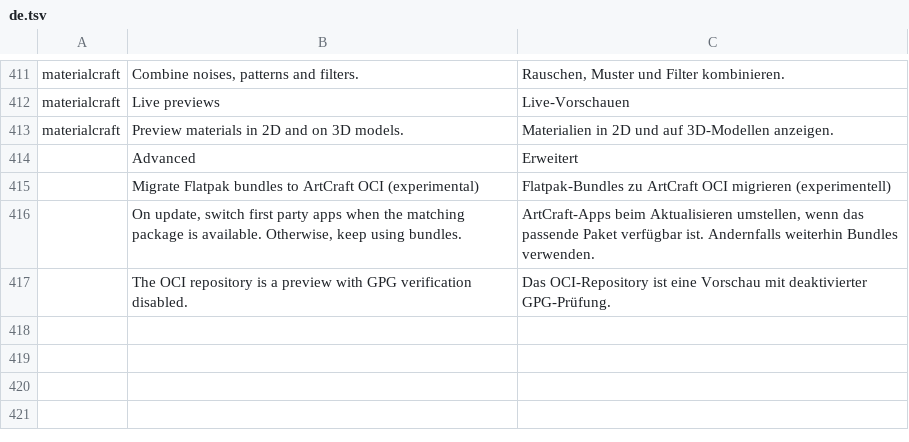
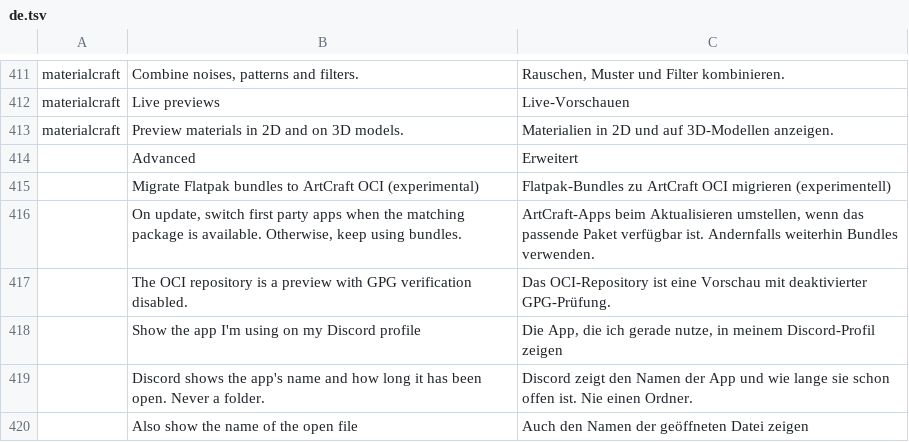
Before and after one commit to storytold/craft-launcher, a TSV file: crates/ui-egui/src/i18n/de.tsv, drawn as a sheet; only a part is shown, gaps mark what is left out.

```diff
--- a/crates/ui-egui/src/i18n/de.tsv
+++ b/crates/ui-egui/src/i18n/de.tsv
@@ -417 +417,4 @@ materialcraft	Preview materials in 2D and on 3D models.	Materialien in 2D und au
 	The OCI repository is a preview with GPG verification disabled.	Das OCI-Repository ist eine Vorschau mit deaktivierter GPG-Prüfung.
+	Show the app I'm using on my Discord profile	Die App, die ich gerade nutze, in meinem Discord-Profil zeigen
+	Discord shows the app's name and how long it has been open. Never a folder.	Discord zeigt den Namen der App und wie lange sie schon offen ist. Nie einen Ordner.
+	Also show the name of the open file	Auch den Namen der geöffneten Datei zeigen
```
Also changed, not shown: crates/ui-egui/src/i18n/es.tsv, crates/ui-egui/src/i18n/fr.tsv, 17 other files.
